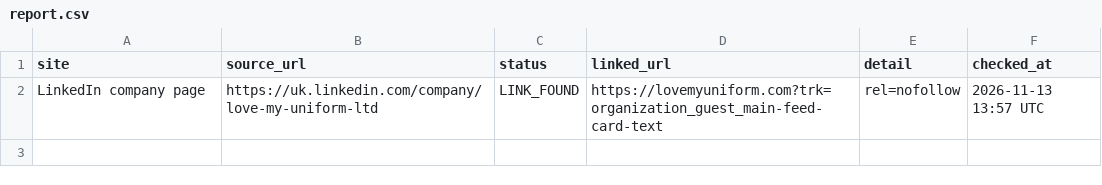
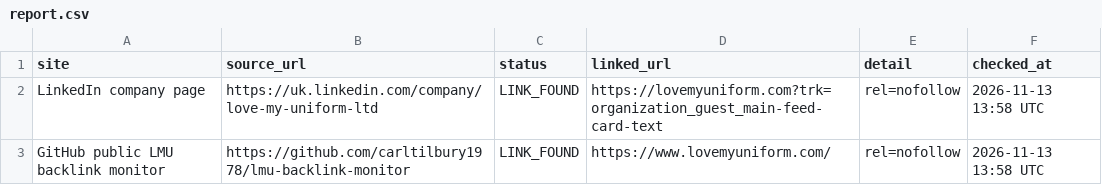
Before and after one commit to carltilbury1978/lmu-backlink-monitor, a CSV file: backlinks/report.csv, drawn as a sheet.

```diff
--- a/backlinks/report.csv
+++ b/backlinks/report.csv
@@ -1,2 +1,3 @@
 site,source_url,status,linked_url,detail,checked_at
-LinkedIn company page,https://uk.linkedin.com/company/love-my-uniform-ltd,LINK_FOUND,https://lovemyuniform.com?trk=organization_guest_main-feed-card-text,rel=nofollow,2026-11-13 13:57 UTC
+LinkedIn company page,https://uk.linkedin.com/company/love-my-uniform-ltd,LINK_FOUND,https://lovemyuniform.com?trk=organization_guest_main-feed-card-text,rel=nofollow,2026-11-13 13:58 UTC
+GitHub public LMU backlink monitor,https://github.com/carltilbury1978/lmu-backlink-monitor,LINK_FOUND,https://www.lovemyuniform.com/,rel=nofollow,2026-11-13 13:58 UTC
```
Also changed, not shown: 1 other file.
